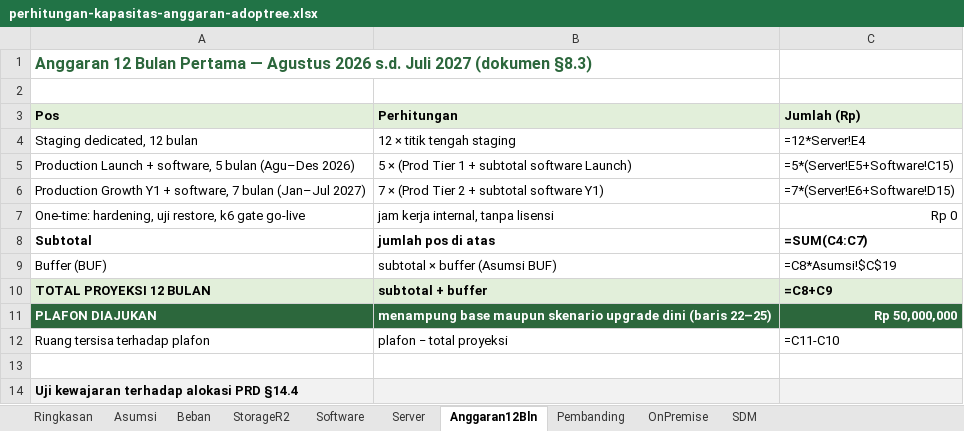
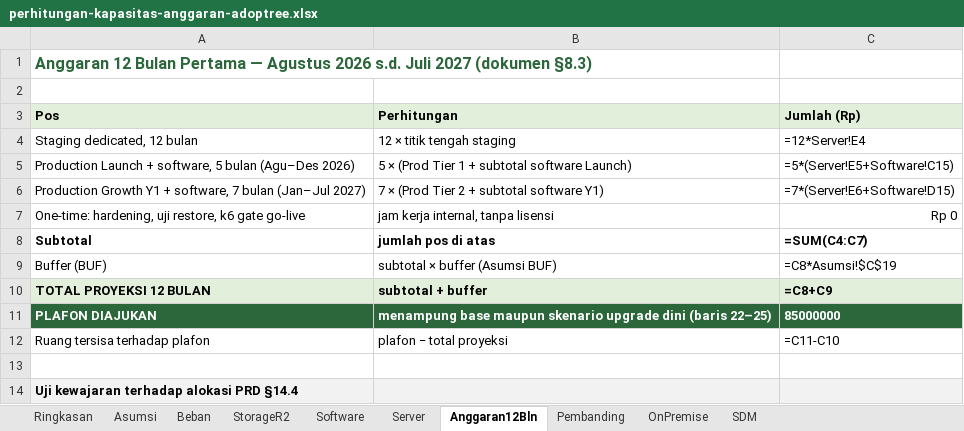
Before and after one commit to ajarka/public-documentation, an Excel workbook: AdopTreeWorld/proposal/perhitungan-kapasitas-anggaran-adoptree.xlsx, sheet Anggaran12Bln, drawn as a sheet; only a part is shown; values as stored, in another font and other column widths than the file's, no borders; formulas without a stored value are shown as written; the diff names each change by its address in the sheet, - before the commit and + after, or states it on an @@ line.

```diff
--- a/AdopTreeWorld/proposal/perhitungan-kapasitas-anggaran-adoptree.xlsx (sheet Anggaran12Bln)
+++ b/AdopTreeWorld/proposal/perhitungan-kapasitas-anggaran-adoptree.xlsx (sheet Anggaran12Bln)
-C11 (Jumlah (Rp)): Rp 50,000,000
+C11 (Jumlah (Rp)): 85000000
```
Also changed, not shown: sheet Asumsi, sheet Software, sheet Ringkasan, 3 other files.
